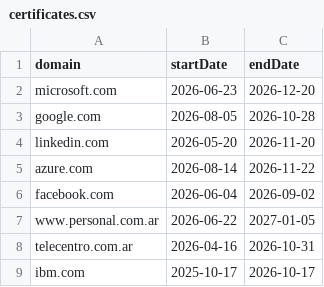
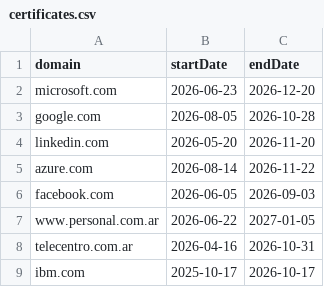
Before and after one commit to wlamagna/AzureAccess, a CSV file: certificates.csv, drawn as a sheet.

Commit message:
new certificates file

```diff
--- a/certificates.csv
+++ b/certificates.csv
@@ -5,3 +5,3 @@ linkedin.com,2026-05-20,2026-11-20
 azure.com,2026-08-14,2026-11-22
-facebook.com,2026-06-04,2026-09-02
+facebook.com,2026-06-05,2026-09-03
 www.personal.com.ar,2026-06-22,2027-01-05
```
